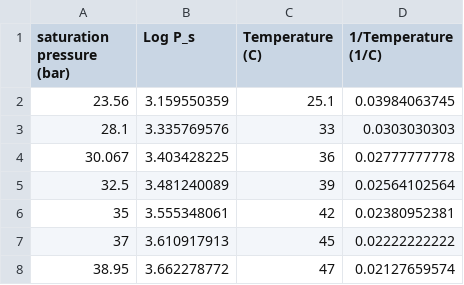
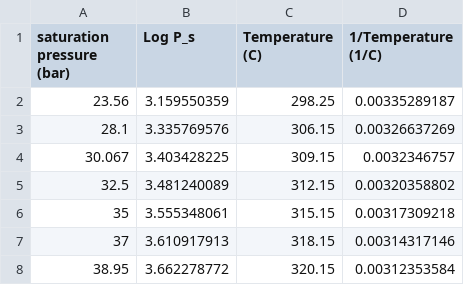
Before and after one commit to Xxs-oui/main, a CSV file: Lab1 W15e Kozak_Al-Azab table2.csv, drawn as a sheet.

Commit message:
Update Lab1 W15e Kozak_Al-Azab table2.csv

```diff
--- a/Lab1 W15e Kozak_Al-Azab table2.csv
+++ b/Lab1 W15e Kozak_Al-Azab table2.csv
@@ -1,8 +1,8 @@
 saturation pressure (bar),Log P_s,Temperature (C),1/Temperature (1/C)
-23.56,3.159550359,25.1,0.03984063745
-28.1,3.335769576,33,0.0303030303
-30.067,3.403428225,36,0.02777777778
-32.5,3.481240089,39,0.02564102564
-35,3.555348061,42,0.02380952381
-37,3.610917913,45,0.02222222222
-38.95,3.662278772,47,0.02127659574
+23.56,3.159550359,298.25,0.00335289187
+28.1,3.335769576,306.15,0.00326637269
+30.067,3.403428225,309.15,0.0032346757
+32.5,3.481240089,312.15,0.00320358802
+35,3.555348061,315.15,0.00317309218
+37,3.610917913,318.15,0.00314317146
+38.95,3.662278772,320.15,0.00312353584
```
